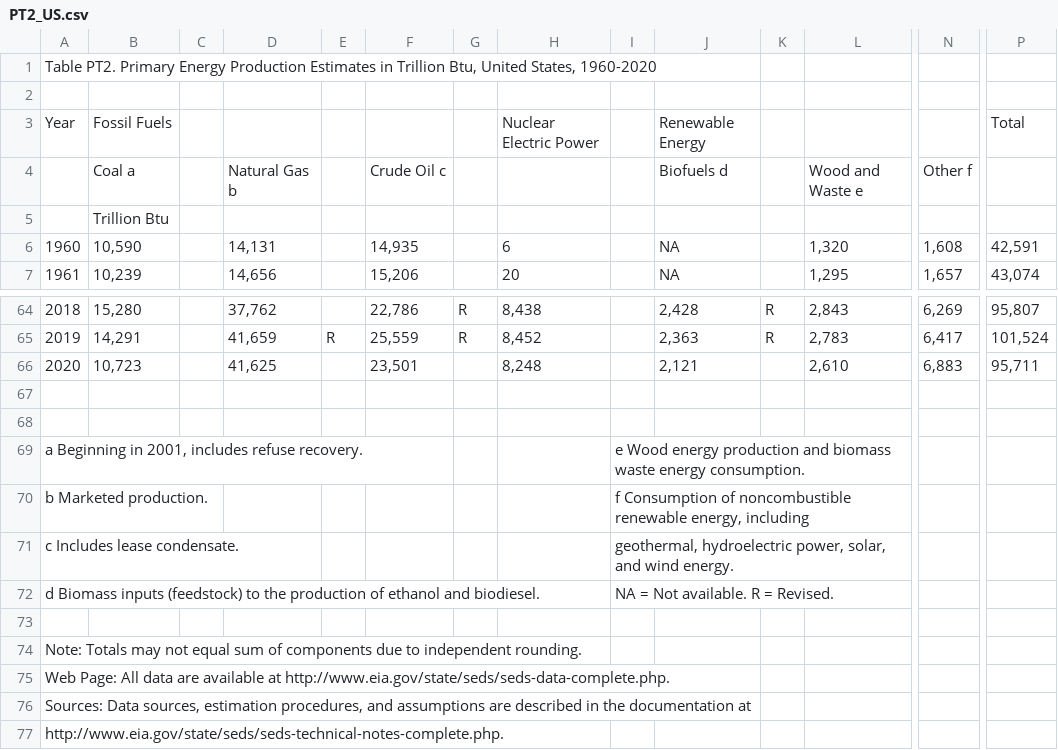
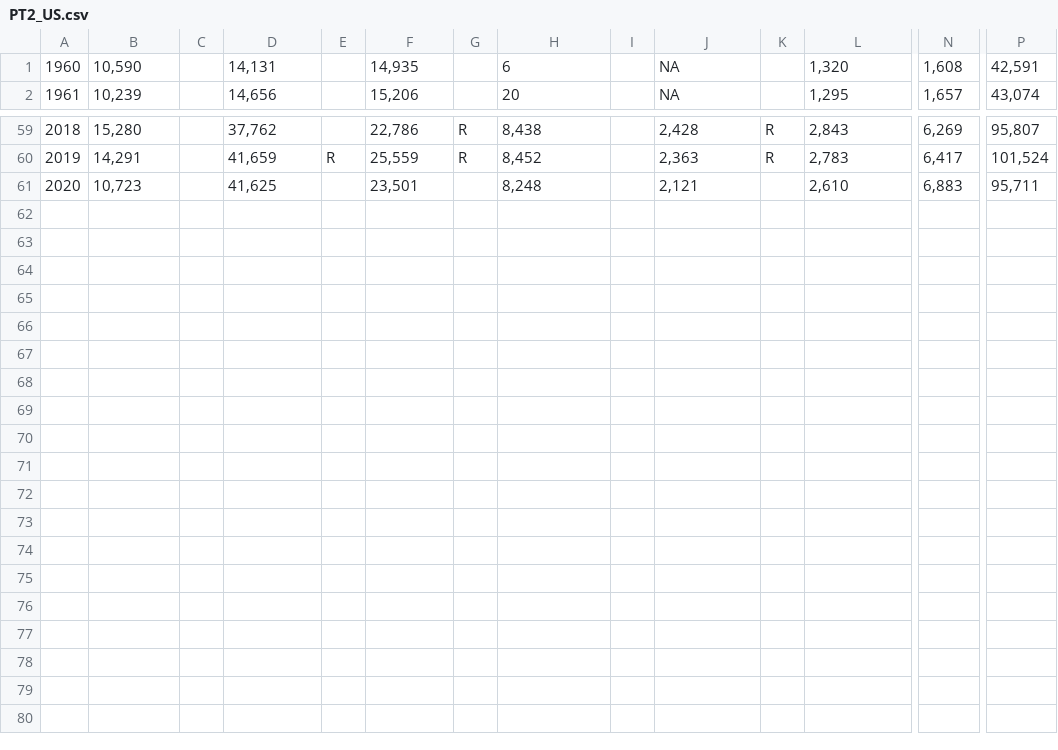
Before and after one commit to qinlinc/CSC3007-project, a CSV file: PT2_US.csv, drawn as a sheet; only a part is shown, gaps mark what is left out; rows hold the shown columns only; the diff names each change by its address in the sheet, - before the commit and + after, or states it on an @@ line.

Commit message:
update dataset

```diff
--- a/PT2_US.csv
+++ b/PT2_US.csv
-row 1: Table PT2. Primary Energy Production Estimates in Trillion Btu, United States, 1960-2020
-row 2: (empty)
-row 3: Year | Fossil Fuels |  |  |  |  |  | Nuclear Electric Power |  | Renewable Energy |  |  |  | Total
-row 4:  | Coal a |  | Natural Gas b |  | Crude Oil c |  |  |  | Biofuels d |  | Wood and Waste e | Other f
-row 5:  | Trillion Btu
-row 67: (empty)
-row 68: (empty)
-row 69: a Beginning in 2001, includes refuse recovery. |  |  |  |  |  |  |  | e Wood energy production and biomass waste energy consumption.
-row 70: b Marketed production. |  |  |  |  |  |  |  | f Consumption of noncombustible renewable energy, including
-row 71: c Includes lease condensate. |  |  |  |  |  |  |  | geothermal, hydroelectric power, solar, and wind energy.
-row 72: d Biomass inputs (feedstock) to the production of ethanol and biodiesel. |  |  |  |  |  |  |  | NA = Not available. R = Revised.
-row 73: (empty)
-row 74: Note: Totals may not equal sum of components due to independent rounding.
-row 75: Web Page: All data are available at http://www.eia.gov/state/seds/seds-data-complete.php.
-row 76: Sources: Data sources, estimation procedures, and assumptions are described in the documentation at
-row 77: http://www.eia.gov/state/seds/seds-technical-notes-complete.php.
```
